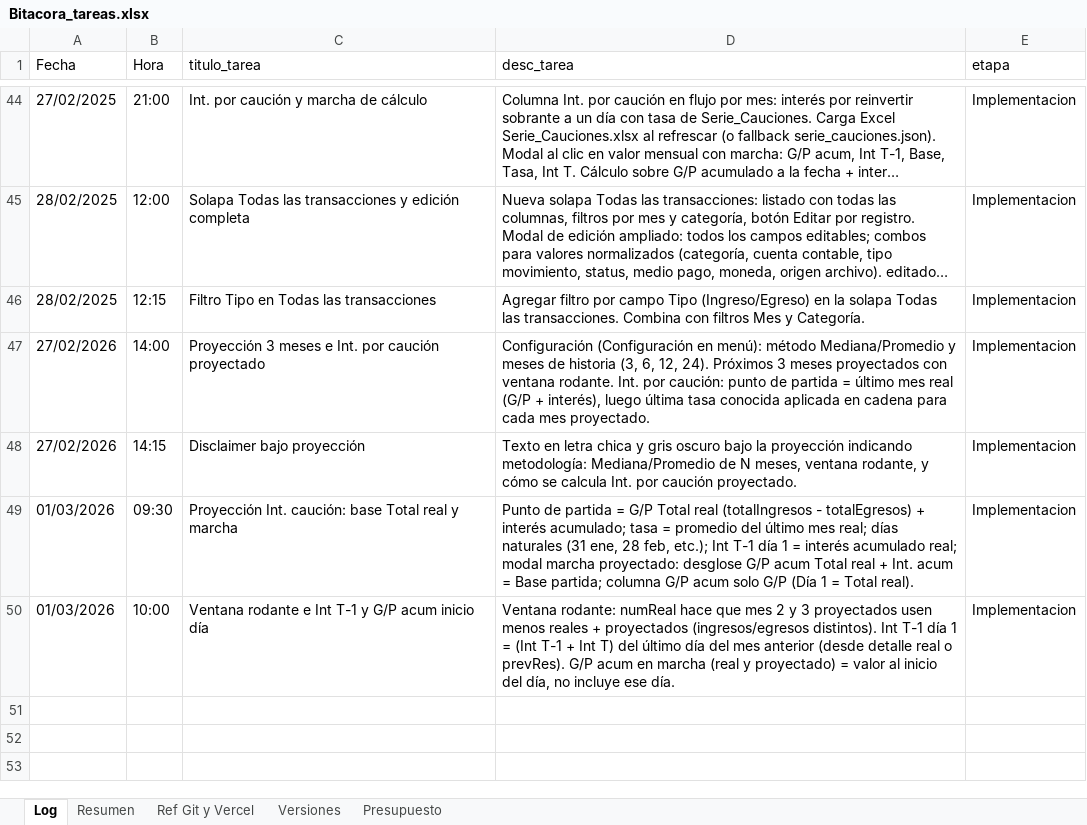
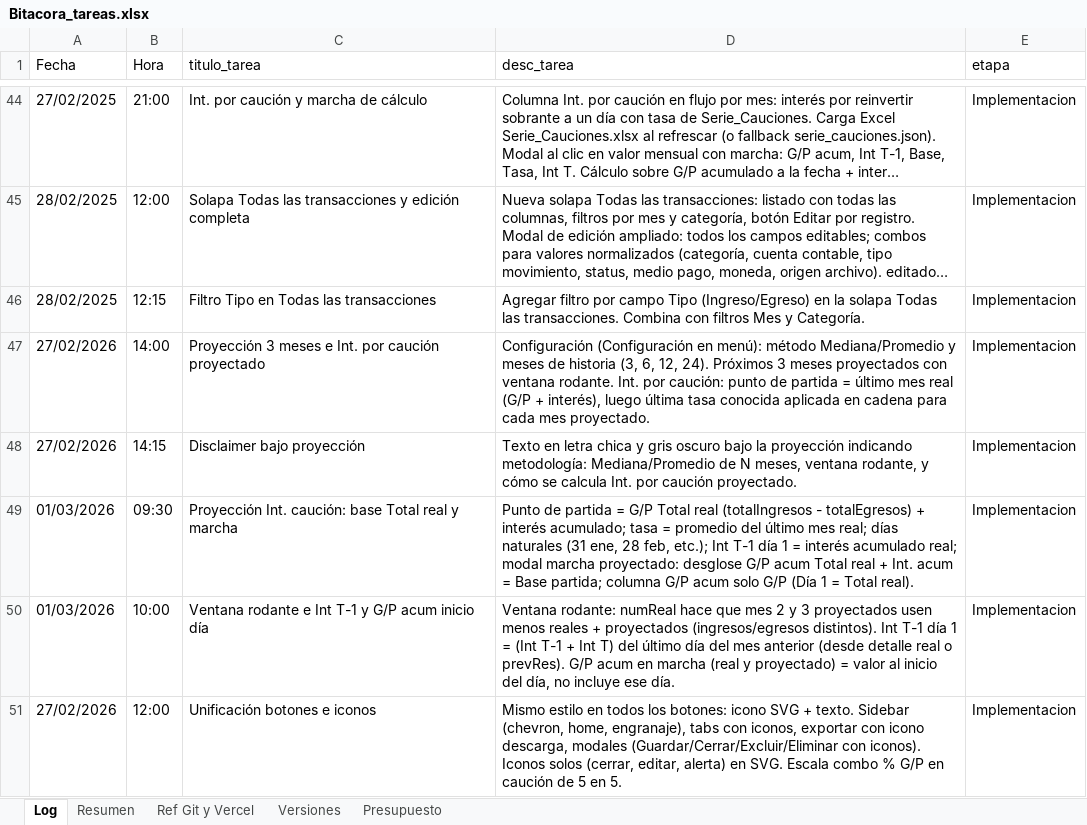
Before and after one commit to lucasbustosmartin-coder/fornitalia, an Excel workbook: Bitacora_tareas.xlsx, sheet Log, drawn as a sheet; only a part is shown, gaps mark what is left out; long unchanged cells end in …; values as stored, in another font and other column widths than the file's, no borders; the diff names each change by its address in the sheet, - before the commit and + after, or states it on an @@ line.

```diff
--- a/Bitacora_tareas.xlsx (sheet Log)
+++ b/Bitacora_tareas.xlsx (sheet Log)
+row 51: 27/02/2026 | 12:00 | Unificación botones e iconos | Mismo estilo en todos los botones: icono SVG + texto. Sidebar (chevron, home, engranaje), tabs con iconos, exportar con icono descarga, modales (Guardar/Cerrar/Excluir/Eliminar con iconos). Iconos solos (cerrar, editar, alerta) en SVG. Escala combo % G/P en caución de 5 en 5. | Implementacion
```
Also changed, not shown: sheet Resumen, sheet Versiones, 2 other files.
